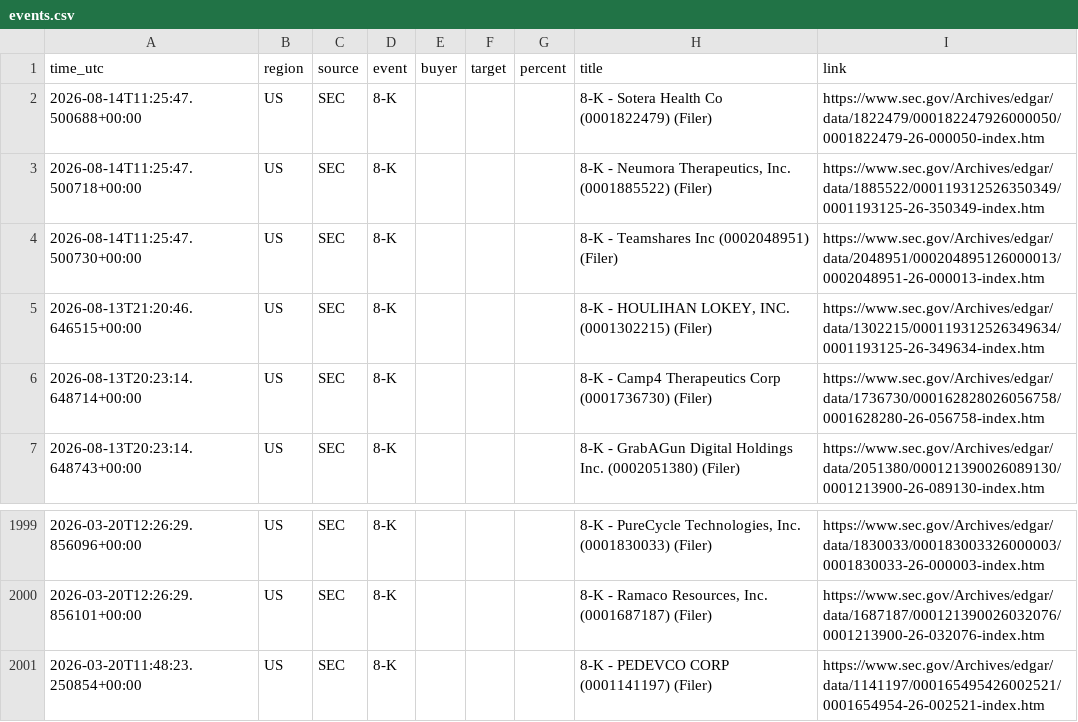
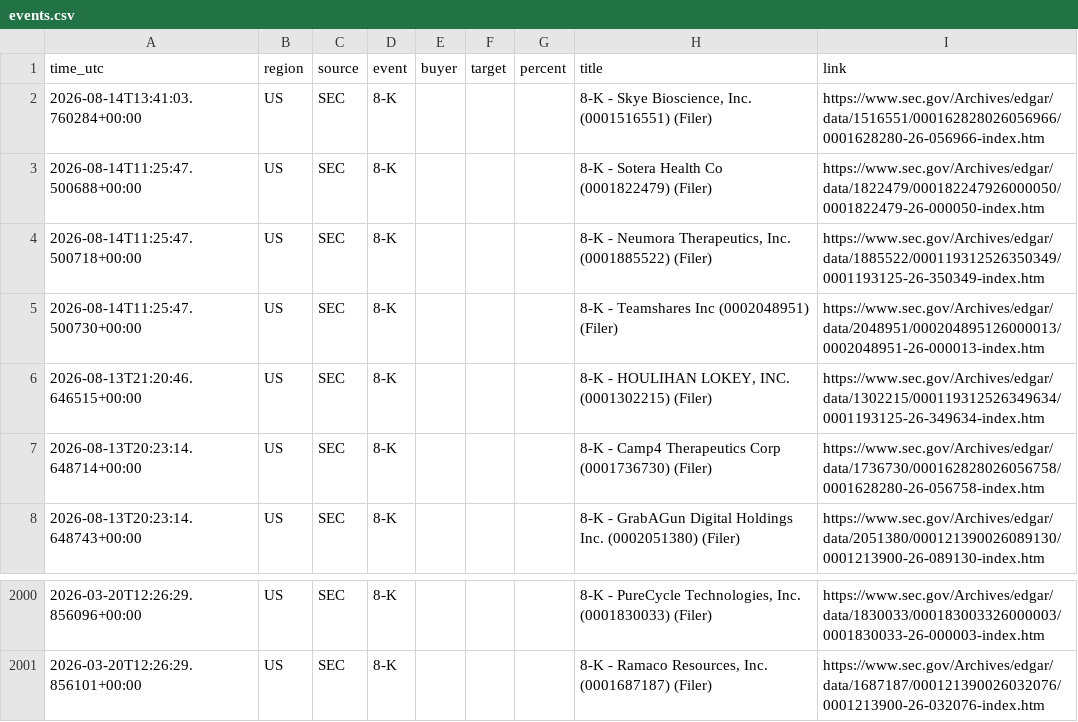
Before and after one commit to 495m5mghnv-arch/StakeWatch-, a CSV file: events.csv, drawn as a sheet; only a part is shown, gaps mark what is left out.

```diff
--- a/events.csv
+++ b/events.csv
@@ -1,2 +1,3 @@
 time_utc,region,source,event,buyer,target,percent,title,link
+2026-08-14T13:41:03.760284+00:00,US,SEC,8-K,,,,"8-K - Skye Bioscience, Inc. (0001516551) (Filer)",https://www.sec.gov/Archives/edgar/data/1516551/000162828026056966/0001628280-26-056966-index.htm
 2026-08-14T11:25:47.500688+00:00,US,SEC,8-K,,,,8-K - Sotera Health Co (0001822479) (Filer),https://www.sec.gov/Archives/edgar/data/1822479/000182247926000050/0001822479-26-000050-index.htm
@@ -2000,2 +2001 @@ time_utc,region,source,event,buyer,target,percent,title,link
 2026-03-20T12:26:29.856101+00:00,US,SEC,8-K,,,,"8-K - Ramaco Resources, Inc. (0001687187) (Filer)",https://www.sec.gov/Archives/edgar/data/1687187/000121390026032076/0001213900-26-032076-index.htm
-2026-03-20T11:48:23.250854+00:00,US,SEC,8-K,,,,8-K - PEDEVCO CORP (0001141197) (Filer),https://www.sec.gov/Archives/edgar/data/1141197/000165495426002521/0001654954-26-002521-index.htm
```
Also changed, not shown: docs/events.csv, 3 other files.
